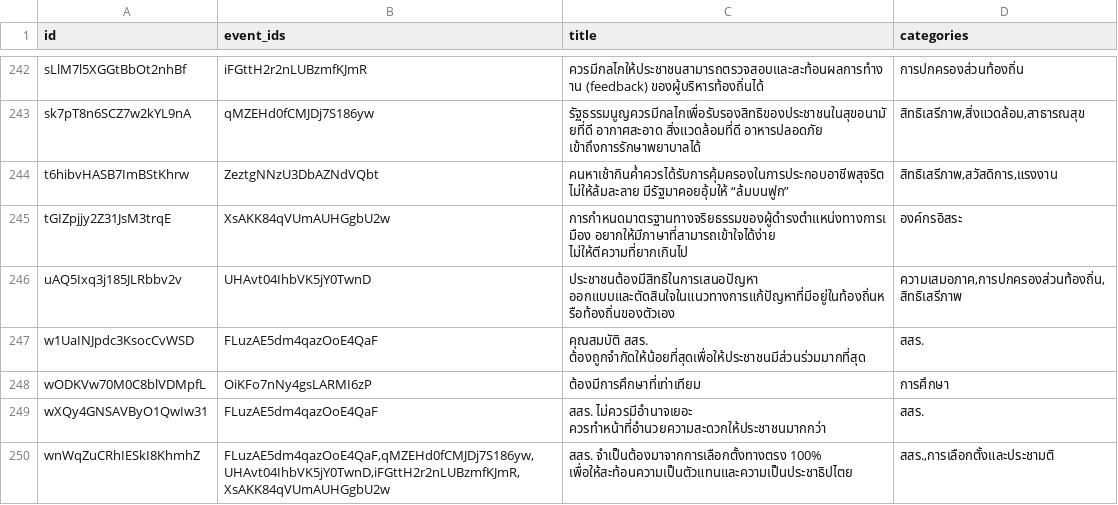
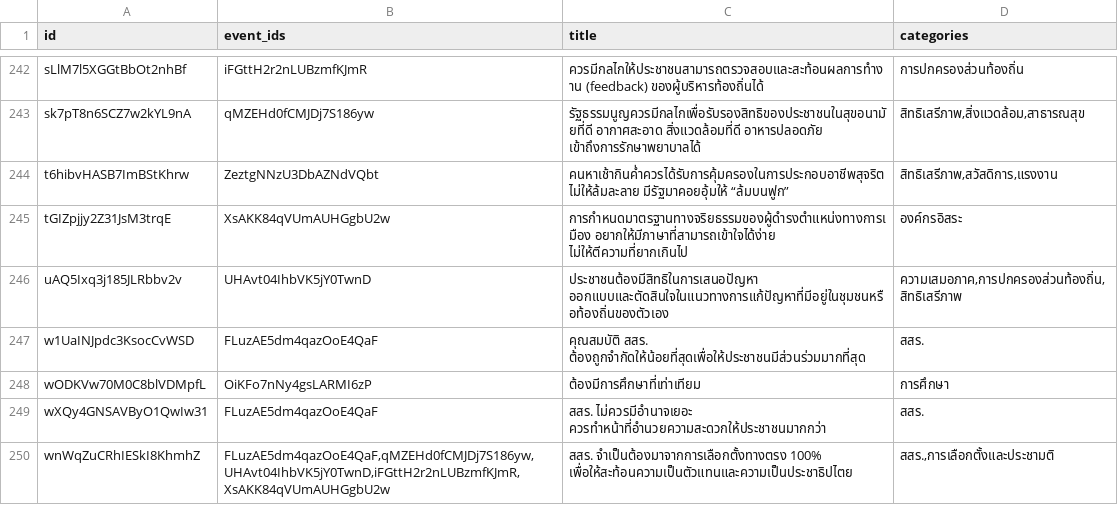
Before and after one commit to wevisdemo/dreamcon, a CSV file: topics.csv, drawn as a sheet; only a part is shown, gaps mark what is left out; the diff covers the shown part only.

```diff
--- a/topics.csv
+++ b/topics.csv
@@ -319,3 +319,3 @@ t6hibvHASB7ImBStKhrw,ZeztgNNzU3DbAZNdVQbt,คนหาเช้ากินค
 tGIZpjjy2Z31JsM3trqE,XsAKK84qVUmAUHGgbU2w,การกำหนดมาตรฐานทางจริยธรรมของผู้ดำรงตำแหน่งทางการเมือง อยากให้มีภาษาที่สามารถเข้าใจได้ง่าย ไม่ให้ตีความที่ยากเกินไป ,องค์กรอิสระ
-uAQ5Ixq3j185JLRbbv2v,UHAvt04IhbVK5jY0TwnD,ประชาชนต้องมีสิทธิในการเสนอปัญหา ออกแบบและตัดสินใจในแนวทางการแก้ปัญหาที่มีอยู่ในท้องถิ่นหรือท้องถิ่นของตัวเอง,"ความเสมอภาค,การปกครองส่วนท้องถิ่น,สิทธิเสรีภาพ"
+uAQ5Ixq3j185JLRbbv2v,UHAvt04IhbVK5jY0TwnD,ประชาชนต้องมีสิทธิในการเสนอปัญหา ออกแบบและตัดสินใจในแนวทางการแก้ปัญหาที่มีอยู่ในชุมชนหรือท้องถิ่นของตัวเอง,"ความเสมอภาค,การปกครองส่วนท้องถิ่น,สิทธิเสรีภาพ"
 w1UaINJpdc3KsocCvWSD,FLuzAE5dm4qazOoE4QaF,คุณสมบัติ สสร. ต้องถูกจำกัดให้น้อยที่สุดเพื่อให้ประชาชนมีส่วนร่วมมากที่สุด,สสร.
```
Also changed, not shown: 31 edited cells elsewhere in this file.
